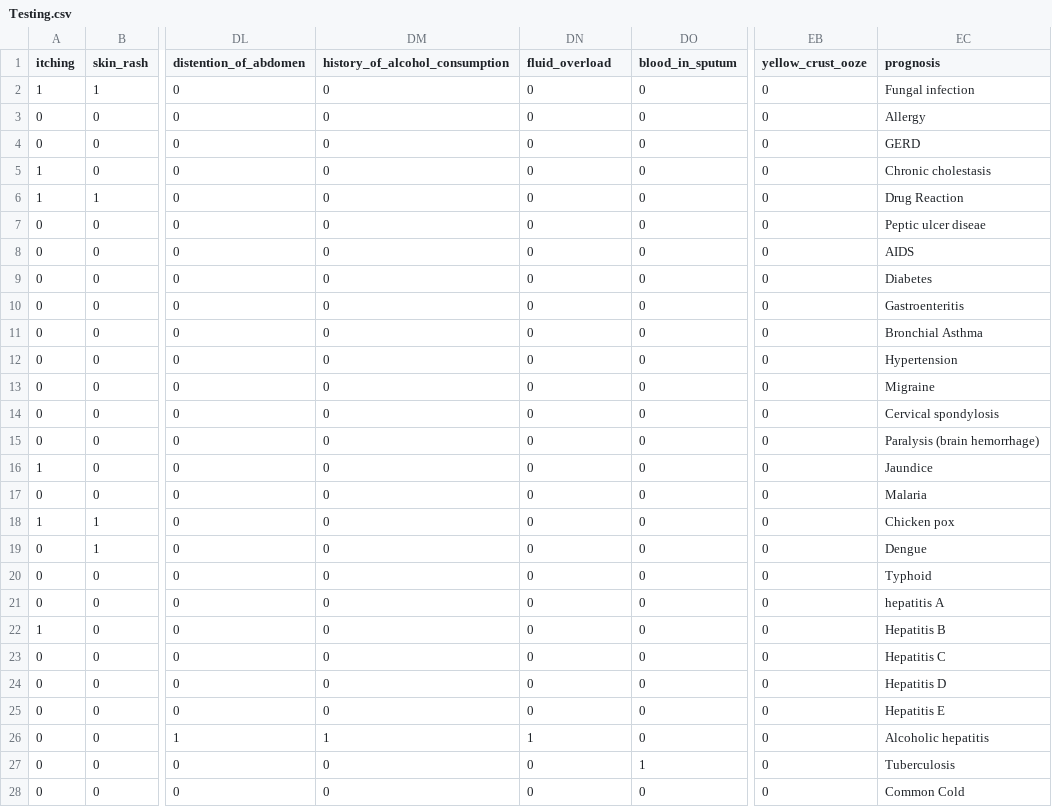
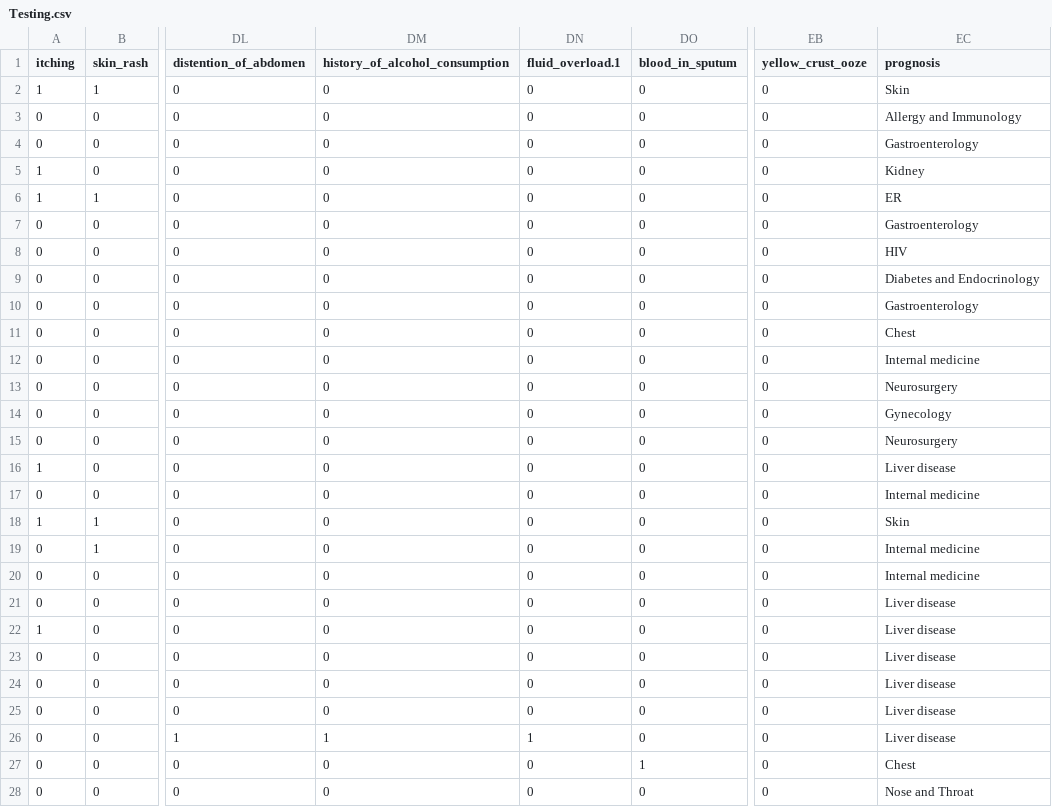
Before and after one commit to BeshoyHani/Arabic-Patient-Triage_Graduation-Project, a CSV file: Virtual Doctor Assistant/kaggle/Testing.csv, drawn as a sheet; only a part is shown, gaps mark what is left out; the diff covers the shown part only; the diff names each change by its address in the sheet, - before the commit and + after, or states it on an @@ line.

```diff
--- a/Virtual Doctor Assistant/kaggle/Testing.csv
+++ b/Virtual Doctor Assistant/kaggle/Testing.csv
-DN1: fluid_overload
+DN1: fluid_overload.1
-EC2 (prognosis): Fungal infection
+EC2 (prognosis): Skin
-EC3 (prognosis): Allergy
+EC3 (prognosis): Allergy and Immunology
-EC4 (prognosis): GERD
+EC4 (prognosis): Gastroenterology
-EC5 (prognosis): Chronic cholestasis
+EC5 (prognosis): Kidney
-EC6 (prognosis): Drug Reaction
+EC6 (prognosis): ER
-EC7 (prognosis): Peptic ulcer diseae
+EC7 (prognosis): Gastroenterology
-EC8 (prognosis): AIDS
+EC8 (prognosis): HIV
-EC9 (prognosis): Diabetes
+EC9 (prognosis): Diabetes and Endocrinology
-EC10 (prognosis): Gastroenteritis
+EC10 (prognosis): Gastroenterology
-EC11 (prognosis): Bronchial Asthma
+EC11 (prognosis): Chest
-EC12 (prognosis): Hypertension
+EC12 (prognosis): Internal medicine
-EC13 (prognosis): Migraine
+EC13 (prognosis): Neurosurgery
-EC14 (prognosis): Cervical spondylosis
+EC14 (prognosis): Gynecology
-EC15 (prognosis): Paralysis (brain hemorrhage)
+EC15 (prognosis): Neurosurgery
-EC16 (prognosis): Jaundice
+EC16 (prognosis): Liver disease
-EC17 (prognosis): Malaria
+EC17 (prognosis): Internal medicine
-EC18 (prognosis): Chicken pox
+EC18 (prognosis): Skin
-EC19 (prognosis): Dengue
+EC19 (prognosis): Internal medicine
-EC20 (prognosis): Typhoid
+EC20 (prognosis): Internal medicine
-EC21 (prognosis): hepatitis A
+EC21 (prognosis): Liver disease
-EC22 (prognosis): Hepatitis B
+EC22 (prognosis): Liver disease
-EC23 (prognosis): Hepatitis C
+EC23 (prognosis): Liver disease
-EC24 (prognosis): Hepatitis D
+EC24 (prognosis): Liver disease
-EC25 (prognosis): Hepatitis E
+EC25 (prognosis): Liver disease
-EC26 (prognosis): Alcoholic hepatitis
+EC26 (prognosis): Liver disease
-EC27 (prognosis): Tuberculosis
+EC27 (prognosis): Chest
-EC28 (prognosis): Common Cold
+EC28 (prognosis): Nose and Throat
```
Also changed, not shown: 15 edited cells elsewhere in this file, 7 other files.
